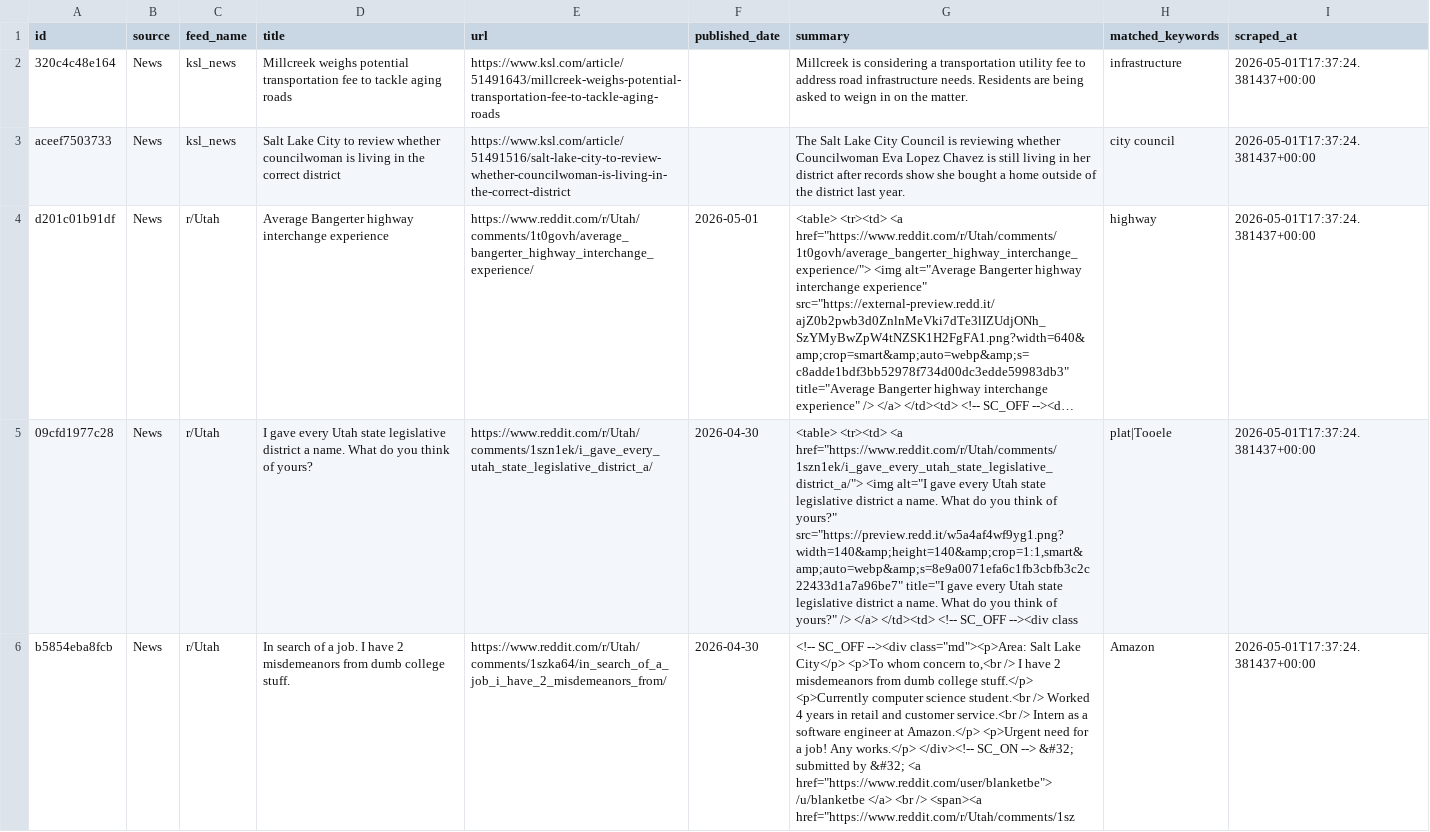
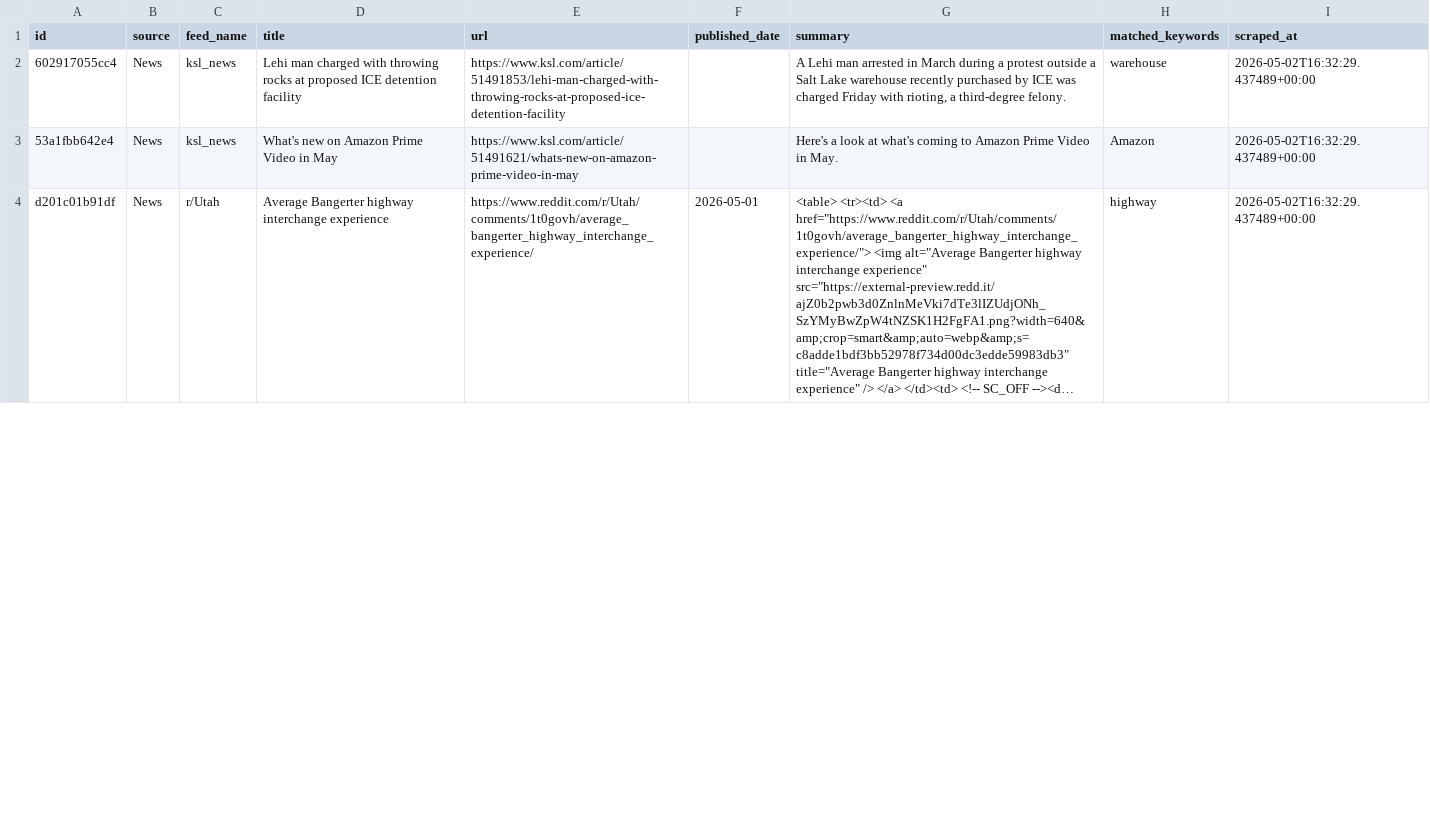
Before and after one commit to camsrigby-hash/tooele-land-intel, a CSV file: data/signals_news.csv, drawn as a sheet; only a part is shown; long unchanged cells end in …; removed rows and columns are numbered as before the commit, all else as after; the diff covers the shown part only; the diff names each change by its address in the sheet, - before the commit and + after, or states it on an @@ line.

```diff
--- a/data/signals_news.csv
+++ b/data/signals_news.csv
-A2 (id): 320c4c48e164
+A2 (id): 602917055cc4
-D2 (title): Millcreek weighs potential transportation fee to tackle aging roads
+D2 (title): Lehi man charged with throwing rocks at proposed ICE detention facility
-E2 (url): https://www.ksl.com/article/51491643/millcreek-weighs-potential-transportation-fee-to-tackle-aging-roads
+E2 (url): https://www.ksl.com/article/51491853/lehi-man-charged-with-throwing-rocks-at-proposed-ice-detention-facility
-G2 (summary): Millcreek is considering a transportation utility fee to address road infrastructure needs. Residents are being asked to weign in on the matter.
+G2 (summary): A Lehi man arrested in March during a protest outside a Salt Lake warehouse recently purchased by ICE was charged Friday with rioting, a third-degree felony.
-H2 (matched_keywords): infrastructure
+H2 (matched_keywords): warehouse
-I2 (scraped_at): 2026-05-01T17:37:24.381437+00:00
+I2 (scraped_at): 2026-05-02T16:32:29.437489+00:00
-row 3: aceef7503733 | News | ksl_news | Salt Lake City to review whether councilwoman is living in the correct district | https://www.ksl.com/article/51491516/salt-lake-city-to-review-whether-councilwoman-is-living-in-the-correct-district |  | The Salt Lake City Council is reviewing whether Councilwoman Eva Lopez Chavez is still living in her district after records show she bought a home outside of the district last year. | city council | 2026-05-01T17:37:24.381437+00:00
+row 3: 53a1fbb642e4 | News | ksl_news | What's new on Amazon Prime Video in May | https://www.ksl.com/article/51491621/whats-new-on-amazon-prime-video-in-may |  | Here's a look at what's coming to Amazon Prime Video in May. | Amazon | 2026-05-02T16:32:29.437489+00:00
-I4 (scraped_at): 2026-05-01T17:37:24.381437+00:00
+I4 (scraped_at): 2026-05-02T16:32:29.437489+00:00
-row 5: 09cfd1977c28 | News | r/Utah | I gave every Utah state legislative district a name. What do you think of yours? | https://www.reddit.com/r/Utah/comments/1szn1ek/i_gave_every_utah_state_legislative_district_a/ | 2026-04-30 | <table> <tr><td> <a href="https://www.reddit.com/r/Utah/comments/1szn1ek/i_gave_every_utah_state_legislative_district_a/"> <img alt="I gave every Utah state legislative district a name. What do you think of yours?" src="https://preview.redd.it/w5a4af4wf9yg1.png?width=140&amp;height=140&amp;crop=1:1,smart&amp;auto=webp&amp;s=8e9a0071efa6c1fb3cbfb3c2c22433d1a7a96be7" title="I gave every Utah state legislative district a name. What do you think of yours?" /> </a> </td><td> <!-- SC_OFF --><div class | plat|Tooele | 2026-05-01T17:37:24.381437+00:00
-row 6: b5854eba8fcb | News | r/Utah | In search of a job. I have 2 misdemeanors from dumb college stuff. | https://www.reddit.com/r/Utah/comments/1szka64/in_search_of_a_job_i_have_2_misdemeanors_from/ | 2026-04-30 | <!-- SC_OFF --><div class="md"><p>Area: Salt Lake City</p> <p>To whom concern to,<br /> I have 2 misdemeanors from dumb college stuff.</p> <p>Currently computer science student.<br /> Worked 4 years in retail and customer service.<br /> Intern as a software engineer at Amazon.</p> <p>Urgent need for a job! Any works.</p> </div><!-- SC_ON --> &#32; submitted by &#32; <a href="https://www.reddit.com/user/blanketbe"> /u/blanketbe </a> <br /> <span><a href="https://www.reddit.com/r/Utah/comments/1sz | Amazon | 2026-05-01T17:37:24.381437+00:00
```
Also changed, not shown: 2 added rows, 2 removed rows and 2 edited cells elsewhere in this file, data/api_costs.csv, data/signal_correlations.csv.
